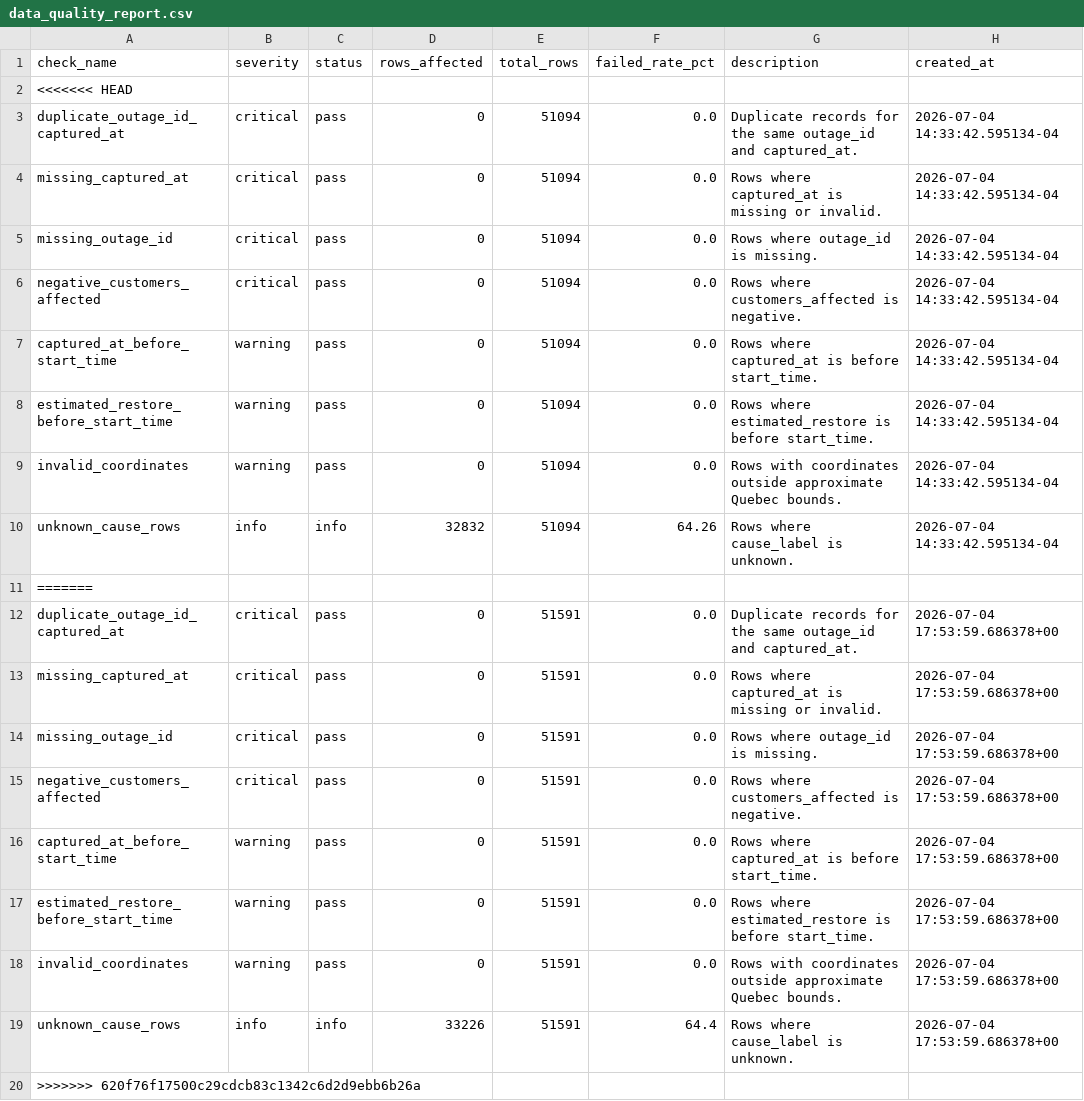
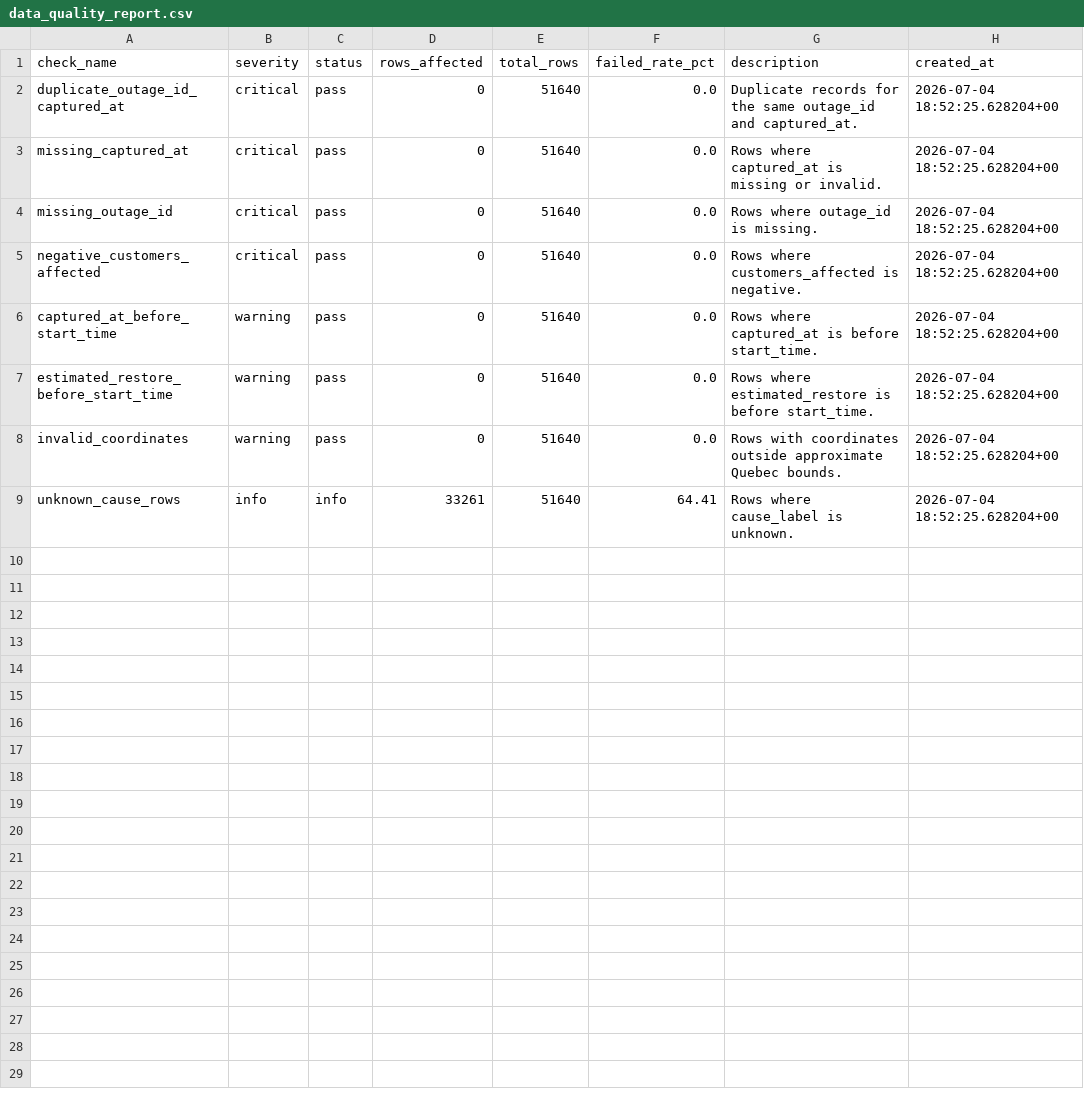
Before and after one commit to YannickBoily/ProjetHydro, a CSV file: data/processed/data_quality_report.csv, drawn as a sheet.

```diff
--- a/data/processed/data_quality_report.csv
+++ b/data/processed/data_quality_report.csv
@@ -1,20 +1,9 @@
 check_name,severity,status,rows_affected,total_rows,failed_rate_pct,description,created_at
-<<<<<<< HEAD
-duplicate_outage_id_captured_at,critical,pass,0,51094,0.0,Duplicate records for the same outage_id and captured_at.,2026-07-04 14:33:42.595134-04
-missing_captured_at,critical,pass,0,51094,0.0,Rows where captured_at is missing or invalid.,2026-07-04 14:33:42.595134-04
-missing_outage_id,critical,pass,0,51094,0.0,Rows where outage_id is missing.,2026-07-04 14:33:42.595134-04
-negative_customers_affected,critical,pass,0,51094,0.0,Rows where customers_affected is negative.,2026-07-04 14:33:42.595134-04
-captured_at_before_start_time,warning,pass,0,51094,0.0,Rows where captured_at is before start_time.,2026-07-04 14:33:42.595134-04
-estimated_restore_before_start_time,warning,pass,0,51094,0.0,Rows where estimated_restore is before start_time.,2026-07-04 14:33:42.595134-04
-invalid_coordinates,warning,pass,0,51094,0.0,Rows with coordinates outside approximate Quebec bounds.,2026-07-04 14:33:42.595134-04
-unknown_cause_rows,info,info,32832,51094,64.26,Rows where cause_label is unknown.,2026-07-04 14:33:42.595134-04
-=======
-duplicate_outage_id_captured_at,critical,pass,0,51591,0.0,Duplicate records for the same outage_id and captured_at.,2026-07-04 17:53:59.686378+00
-missing_captured_at,critical,pass,0,51591,0.0,Rows where captured_at is missing or invalid.,2026-07-04 17:53:59.686378+00
-missing_outage_id,critical,pass,0,51591,0.0,Rows where outage_id is missing.,2026-07-04 17:53:59.686378+00
-negative_customers_affected,critical,pass,0,51591,0.0,Rows where customers_affected is negative.,2026-07-04 17:53:59.686378+00
-captured_at_before_start_time,warning,pass,0,51591,0.0,Rows where captured_at is before start_time.,2026-07-04 17:53:59.686378+00
-estimated_restore_before_start_time,warning,pass,0,51591,0.0,Rows where estimated_restore is before start_time.,2026-07-04 17:53:59.686378+00
-invalid_coordinates,warning,pass,0,51591,0.0,Rows with coordinates outside approximate Quebec bounds.,2026-07-04 17:53:59.686378+00
-unknown_cause_rows,info,info,33226,51591,64.4,Rows where cause_label is unknown.,2026-07-04 17:53:59.686378+00
->>>>>>> 620f76f17500c29cdcb83c1342c6d2d9ebb6b26a
+duplicate_outage_id_captured_at,critical,pass,0,51640,0.0,Duplicate records for the same outage_id and captured_at.,2026-07-04 18:52:25.628204+00
+missing_captured_at,critical,pass,0,51640,0.0,Rows where captured_at is missing or invalid.,2026-07-04 18:52:25.628204+00
+missing_outage_id,critical,pass,0,51640,0.0,Rows where outage_id is missing.,2026-07-04 18:52:25.628204+00
+negative_customers_affected,critical,pass,0,51640,0.0,Rows where customers_affected is negative.,2026-07-04 18:52:25.628204+00
+captured_at_before_start_time,warning,pass,0,51640,0.0,Rows where captured_at is before start_time.,2026-07-04 18:52:25.628204+00
+estimated_restore_before_start_time,warning,pass,0,51640,0.0,Rows where estimated_restore is before start_time.,2026-07-04 18:52:25.628204+00
+invalid_coordinates,warning,pass,0,51640,0.0,Rows with coordinates outside approximate Quebec bounds.,2026-07-04 18:52:25.628204+00
+unknown_cause_rows,info,info,33261,51640,64.41,Rows where cause_label is unknown.,2026-07-04 18:52:25.628204+00
```
Also changed, not shown: data/processed/daily_summary.csv, 3 other files.
